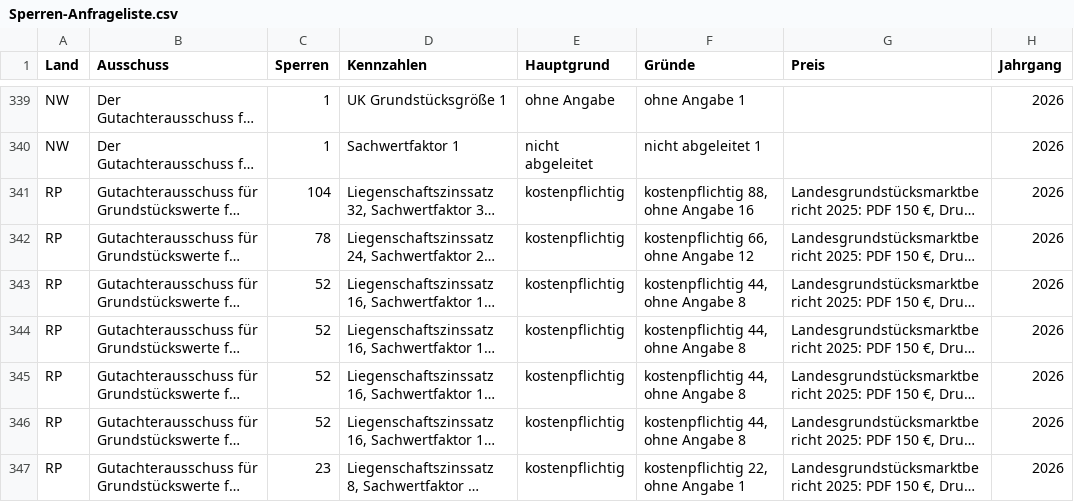
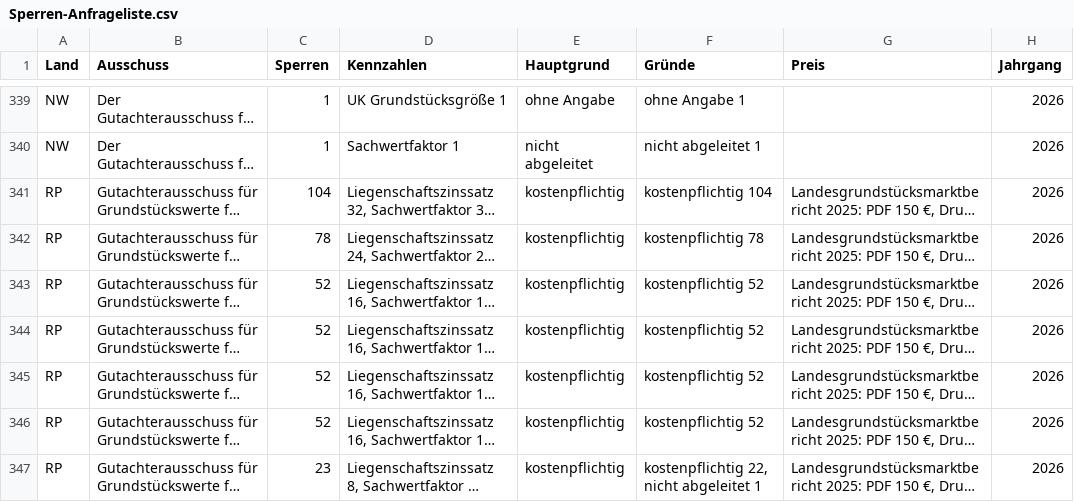
Before and after one commit to JunkerImmobilien/DealPilot, a CSV file: Dateien/Register/Sperren-Anfrageliste.csv, drawn as a sheet; only a part is shown, gaps mark what is left out; long unchanged cells end in …; the diff covers the shown part only; the diff names each change by its address in the sheet, - before the commit and + after, or states it on an @@ line.

```diff
--- a/Dateien/Register/Sperren-Anfrageliste.csv
+++ b/Dateien/Register/Sperren-Anfrageliste.csv
-F341 (Gründe): kostenpflichtig 88, ohne Angabe 16
+F341 (Gründe): kostenpflichtig 104
-F342 (Gründe): kostenpflichtig 66, ohne Angabe 12
+F342 (Gründe): kostenpflichtig 78
-F343:F346 (Gründe): kostenpflichtig 44, ohne Angabe 8
+F343:F346 (Gründe): kostenpflichtig 52
-F347 (Gründe): kostenpflichtig 22, ohne Angabe 1
+F347 (Gründe): kostenpflichtig 22, nicht abgeleitet 1
```
Also changed, not shown: 2 added rows, 2 removed rows and 113 edited cells elsewhere in this file, 25 other files.
